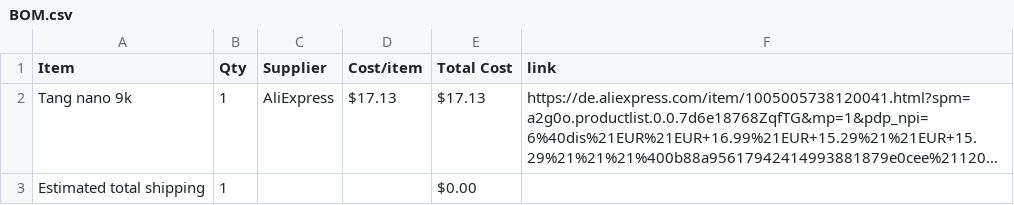
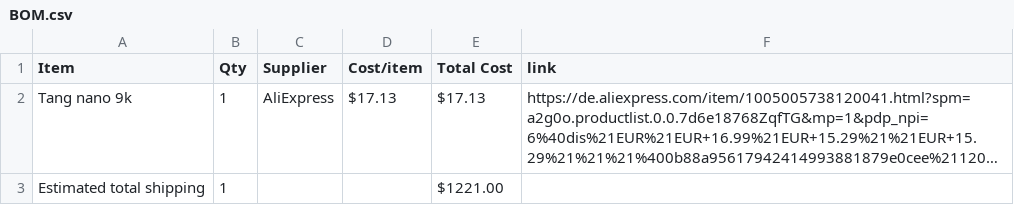
Before and after one commit to rorotaggf-ctrl/NEX-RR-1609, a CSV file: BOM.csv, drawn as a sheet; long unchanged cells end in …; the diff names each change by its address in the sheet, - before the commit and + after, or states it on an @@ line.

Commit message:
Sync NEX-RR-1609 Computer from Half Life

```diff
--- a/BOM.csv
+++ b/BOM.csv
-E3 (Total Cost): $0.00
+E3 (Total Cost): $1221.00
```
